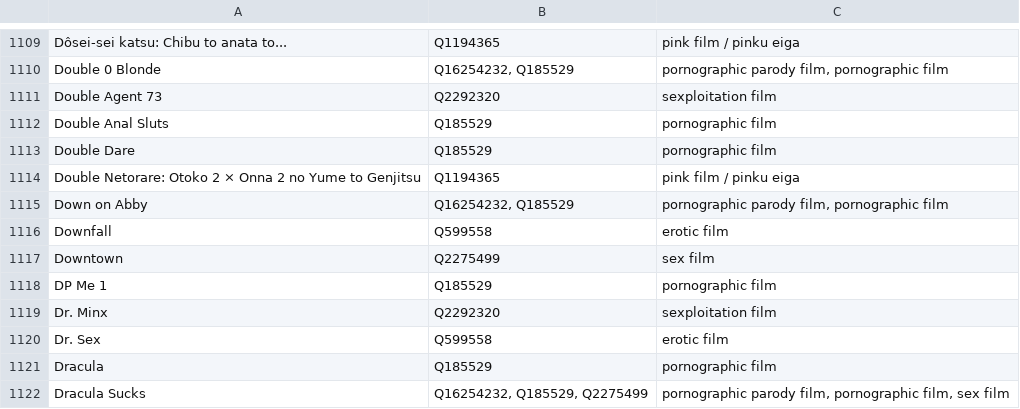
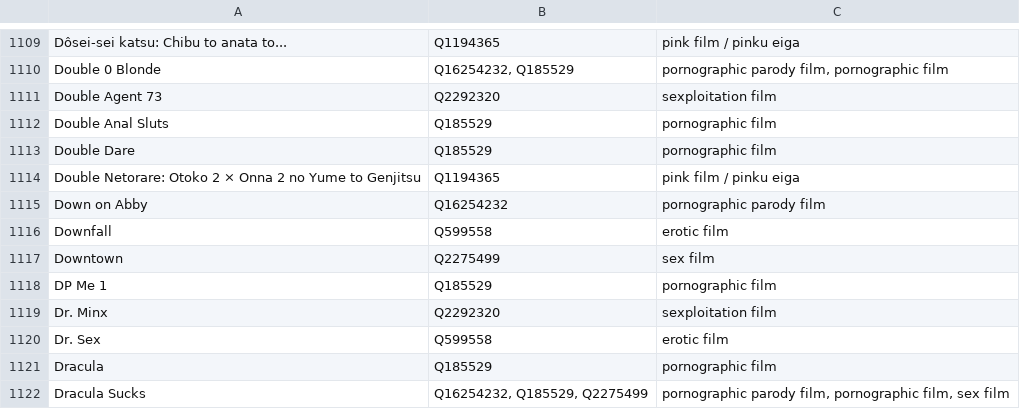
Before and after one commit to italesawy-droid/familyblocker-lists, a TSV file: blocked_titles_sources.tsv, drawn as a sheet; only a part is shown, gaps mark what is left out.

```diff
--- a/blocked_titles_sources.tsv
+++ b/blocked_titles_sources.tsv
@@ -1114,3 +1114,3 @@ Double Dare	Q185529	pornographic film
 Double Netorare: Otoko 2 × Onna 2 no Yume to Genjitsu	Q1194365	pink film / pinku eiga
-Down on Abby	Q16254232, Q185529	pornographic parody film, pornographic film
+Down on Abby	Q16254232	pornographic parody film
 Downfall	Q599558	erotic film
```
Also changed, not shown: 4 other files.
